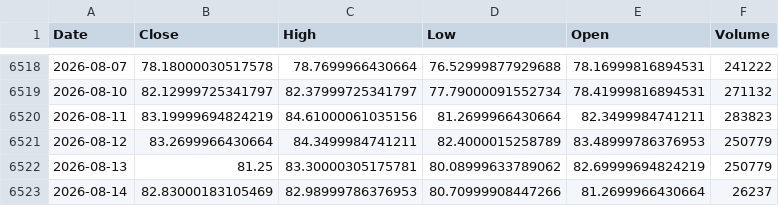
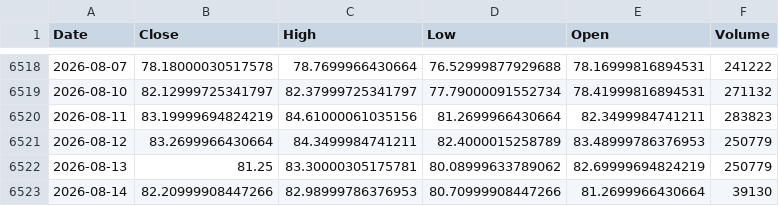
Before and after one commit to Dalingceb/wtw-repo-data, a CSV file: data/CL_F/CL_F_daily.csv, drawn as a sheet; only a part is shown, gaps mark what is left out.

```diff
--- a/data/CL_F/CL_F_daily.csv
+++ b/data/CL_F/CL_F_daily.csv
@@ -6522,2 +6522,2 @@ Date,Close,High,Low,Open,Volume
 2026-08-13,81.25,83.30000305175781,80.08999633789062,82.69999694824219,250779
-2026-08-14,82.83000183105469,82.98999786376953,80.70999908447266,81.2699966430664,26237
+2026-08-14,82.20999908447266,82.98999786376953,80.70999908447266,81.2699966430664,39130
```
Also changed, not shown: data/CL_F/CL_F_monthly.csv, data/CL_F/CL_F_weekly.csv, 5 other files.
